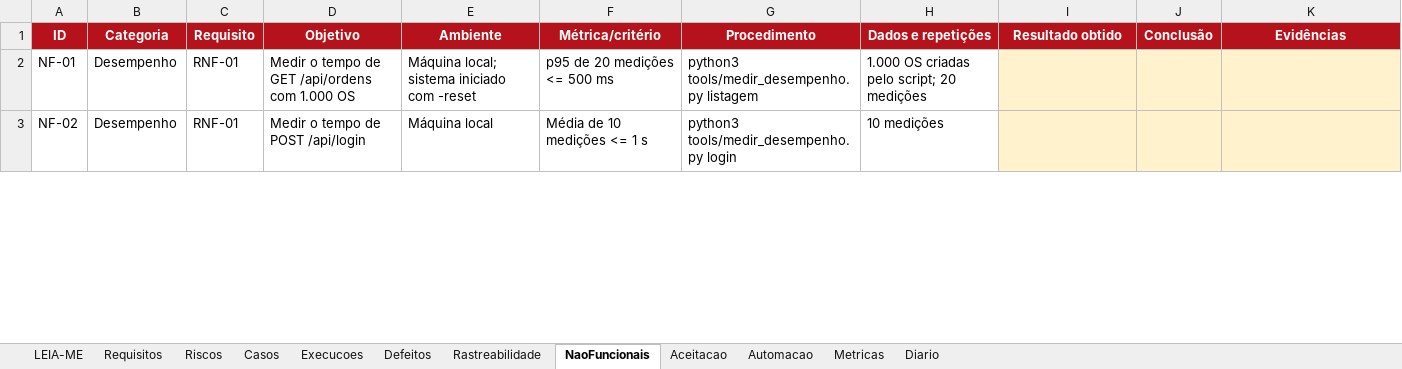
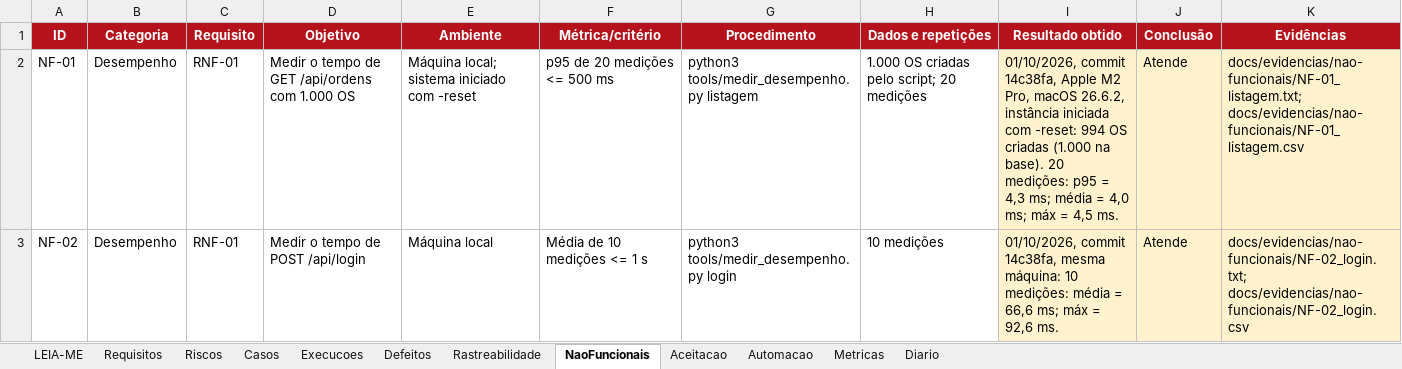
Before and after one commit to mcoldibelli/testes, an Excel workbook: docs/P2_TQS_planilha.xlsx, sheet NaoFuncionais, drawn as a sheet; only a part is shown; values as stored, in another font and other column widths than the file's, no borders; the diff covers the shown part only; the diff names each change by its address in the sheet, - before the commit and + after, or states it on an @@ line.

Commit message:
Registra a execução dos não funcionais (C.3) e o DEF-04
NaoFuncionais: NF-01 a NF-06 e NF-08 atendem; NF-07 não executado. NF-03 com o critério 'todos os testes da suíte'. Defeitos: DEF-04 (rolagem horizontal das listas em 375 px), encerrado depois do reteste. Automacao e Rastreabilidade: ST-08. Diario: C.3.

```diff
--- a/docs/P2_TQS_planilha.xlsx (sheet NaoFuncionais)
+++ b/docs/P2_TQS_planilha.xlsx (sheet NaoFuncionais)
-I2 (Resultado obtido): (empty)
+I2 (Resultado obtido): 01/10/2026, commit 14c38fa, Apple M2 Pro, macOS 26.6.2, instância iniciada com -reset: 994 OS criadas (1.000 na base). 20 medições: p95 = 4,3 ms; média = 4,0 ms; máx = 4,5 ms.
-J2:J3 (Conclusão): (empty)
+J2:J3 (Conclusão): Atende
-K2 (Evidências): (empty)
+K2 (Evidências): docs/evidencias/nao-funcionais/NF-01_listagem.txt; docs/evidencias/nao-funcionais/NF-01_listagem.csv
-I3 (Resultado obtido): (empty)
+I3 (Resultado obtido): 01/10/2026, commit 14c38fa, mesma máquina: 10 medições: média = 66,6 ms; máx = 92,6 ms.
-K3 (Evidências): (empty)
+K3 (Evidências): docs/evidencias/nao-funcionais/NF-02_login.txt; docs/evidencias/nao-funcionais/NF-02_login.csv
```
Also changed, not shown: 16 edited cells elsewhere in this sheet, sheet Defeitos, sheet Automacao, sheet Diario, sheet Rastreabilidade, 26 other files.
